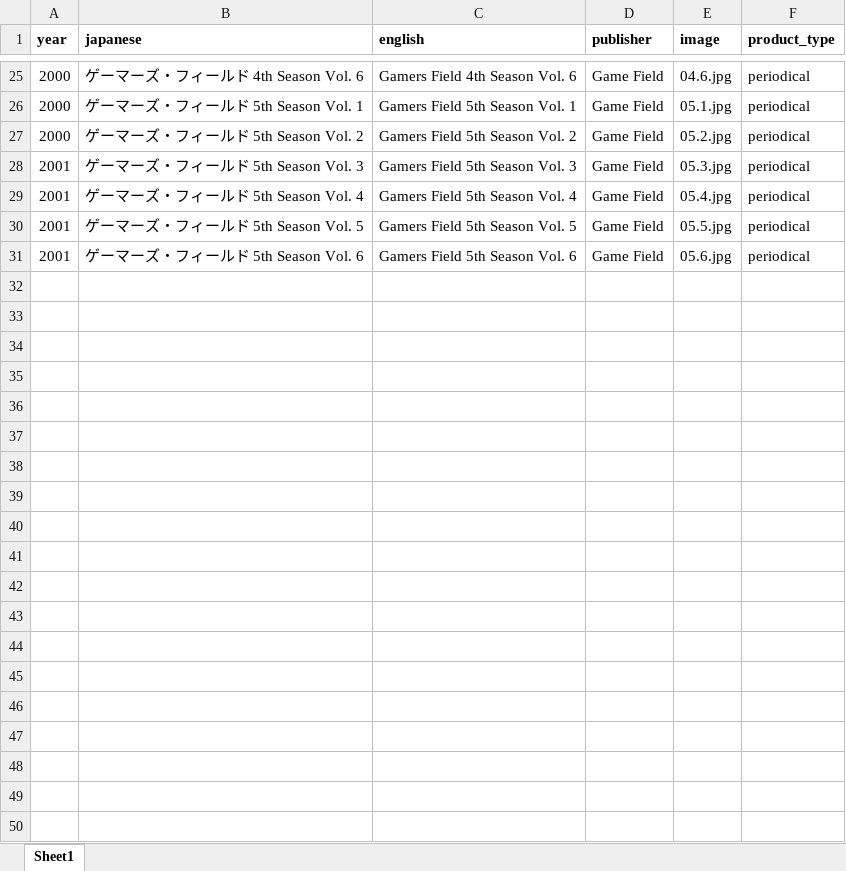
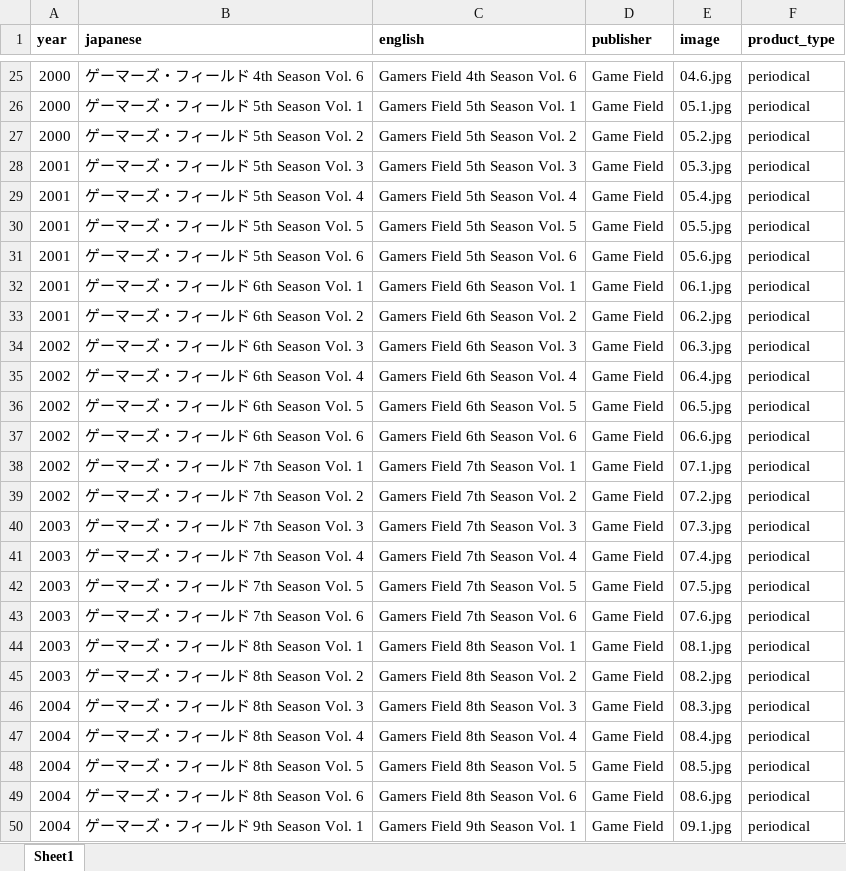
Before and after one commit to weatherspud/japanese-collectors-list, an Excel workbook: gamers-field/checklist.xlsx, sheet Sheet1, drawn as a sheet; only a part is shown, gaps mark what is left out; values as stored, in another font and other column widths than the file's, no borders; the diff covers the shown part only; the diff names each change by its address in the sheet, - before the commit and + after, or states it on an @@ line.

Commit message:
more gamers field

```diff
--- a/gamers-field/checklist.xlsx (sheet Sheet1)
+++ b/gamers-field/checklist.xlsx (sheet Sheet1)
+row 32: 2001 | ゲーマーズ・フィールド 6th Season Vol. 1 | Gamers Field 6th Season Vol. 1 | Game Field | 06.1.jpg | periodical
+row 33: 2001 | ゲーマーズ・フィールド 6th Season Vol. 2 | Gamers Field 6th Season Vol. 2 | Game Field | 06.2.jpg | periodical
+row 34: 2002 | ゲーマーズ・フィールド 6th Season Vol. 3 | Gamers Field 6th Season Vol. 3 | Game Field | 06.3.jpg | periodical
+row 35: 2002 | ゲーマーズ・フィールド 6th Season Vol. 4 | Gamers Field 6th Season Vol. 4 | Game Field | 06.4.jpg | periodical
+row 36: 2002 | ゲーマーズ・フィールド 6th Season Vol. 5 | Gamers Field 6th Season Vol. 5 | Game Field | 06.5.jpg | periodical
+row 37: 2002 | ゲーマーズ・フィールド 6th Season Vol. 6 | Gamers Field 6th Season Vol. 6 | Game Field | 06.6.jpg | periodical
+row 38: 2002 | ゲーマーズ・フィールド 7th Season Vol. 1 | Gamers Field 7th Season Vol. 1 | Game Field | 07.1.jpg | periodical
+row 39: 2002 | ゲーマーズ・フィールド 7th Season Vol. 2 | Gamers Field 7th Season Vol. 2 | Game Field | 07.2.jpg | periodical
+row 40: 2003 | ゲーマーズ・フィールド 7th Season Vol. 3 | Gamers Field 7th Season Vol. 3 | Game Field | 07.3.jpg | periodical
+row 41: 2003 | ゲーマーズ・フィールド 7th Season Vol. 4 | Gamers Field 7th Season Vol. 4 | Game Field | 07.4.jpg | periodical
+row 42: 2003 | ゲーマーズ・フィールド 7th Season Vol. 5 | Gamers Field 7th Season Vol. 5 | Game Field | 07.5.jpg | periodical
+row 43: 2003 | ゲーマーズ・フィールド 7th Season Vol. 6 | Gamers Field 7th Season Vol. 6 | Game Field | 07.6.jpg | periodical
+row 44: 2003 | ゲーマーズ・フィールド 8th Season Vol. 1 | Gamers Field 8th Season Vol. 1 | Game Field | 08.1.jpg | periodical
+row 45: 2003 | ゲーマーズ・フィールド 8th Season Vol. 2 | Gamers Field 8th Season Vol. 2 | Game Field | 08.2.jpg | periodical
+row 46: 2004 | ゲーマーズ・フィールド 8th Season Vol. 3 | Gamers Field 8th Season Vol. 3 | Game Field | 08.3.jpg | periodical
+row 47: 2004 | ゲーマーズ・フィールド 8th Season Vol. 4 | Gamers Field 8th Season Vol. 4 | Game Field | 08.4.jpg | periodical
+row 48: 2004 | ゲーマーズ・フィールド 8th Season Vol. 5 | Gamers Field 8th Season Vol. 5 | Game Field | 08.5.jpg | periodical
+row 49: 2004 | ゲーマーズ・フィールド 8th Season Vol. 6 | Gamers Field 8th Season Vol. 6 | Game Field | 08.6.jpg | periodical
+row 50: 2004 | ゲーマーズ・フィールド 9th Season Vol. 1 | Gamers Field 9th Season Vol. 1 | Game Field | 09.1.jpg | periodical
```
Also changed, not shown: 17 added rows elsewhere in this sheet, 39 other files.
